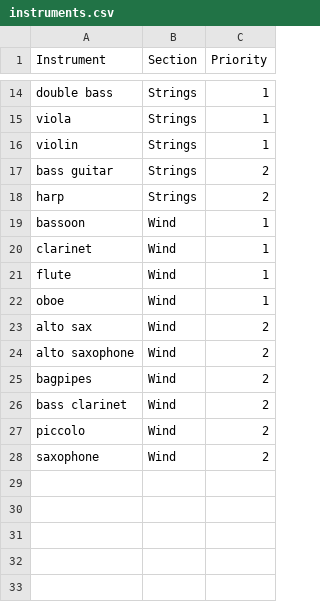
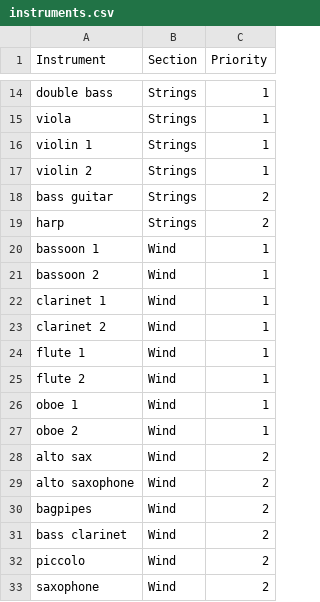
Before and after one commit to AMG3141/attendance-sheets, a CSV file: instruments.csv, drawn as a sheet; only a part is shown, gaps mark what is left out.

Commit message:
Update instruments.csv to include sections

```diff
--- a/instruments.csv
+++ b/instruments.csv
@@ -15,9 +15,14 @@ double bass,Strings,1
 viola,Strings,1
-violin,Strings,1
+violin 1,Strings,1
+violin 2,Strings,1
 bass guitar,Strings,2
 harp,Strings,2
-bassoon,Wind,1
-clarinet,Wind,1
-flute,Wind,1
-oboe,Wind,1
+bassoon 1,Wind,1
+bassoon 2,Wind,1
+clarinet 1,Wind,1
+clarinet 2,Wind,1
+flute 1,Wind,1
+flute 2,Wind,1
+oboe 1,Wind,1
+oboe 2,Wind,1
 alto sax,Wind,2
```
